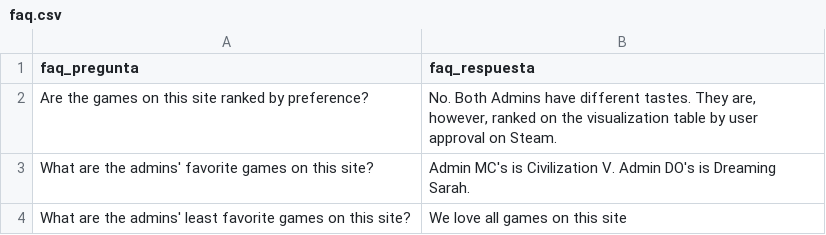
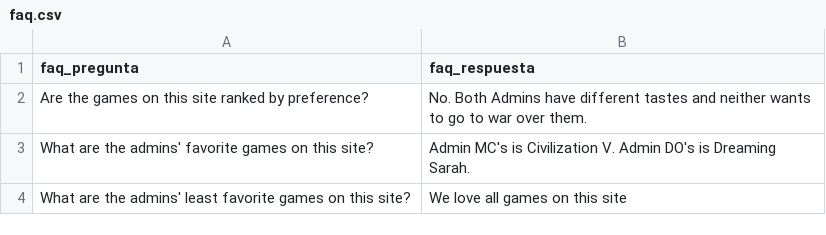
Before and after one commit to daortega/castillo_ortega, a CSV file: data/faq.csv, drawn as a sheet.

Commit message:
Update faq.csv

```diff
--- a/data/faq.csv
+++ b/data/faq.csv
@@ -1,3 +1,3 @@
 faq_pregunta,faq_respuesta
-Are the games on this site ranked by preference?,"No. Both Admins have different tastes. They are, however, ranked on the visualization table by user approval on Steam."
+Are the games on this site ranked by preference?,"No. Both Admins have different tastes and neither wants to go to war over them."
 What are the admins' favorite games on this site?,Admin MC's is Civilization V. Admin DO's is Dreaming Sarah.
```
